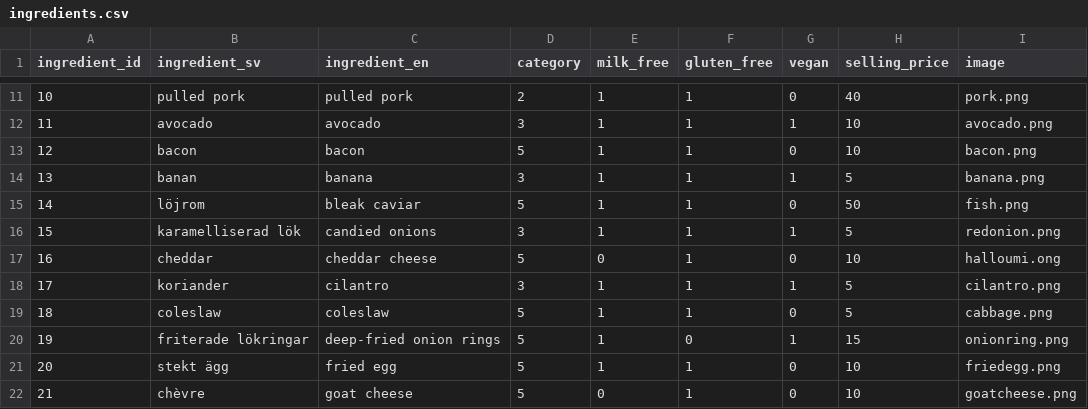
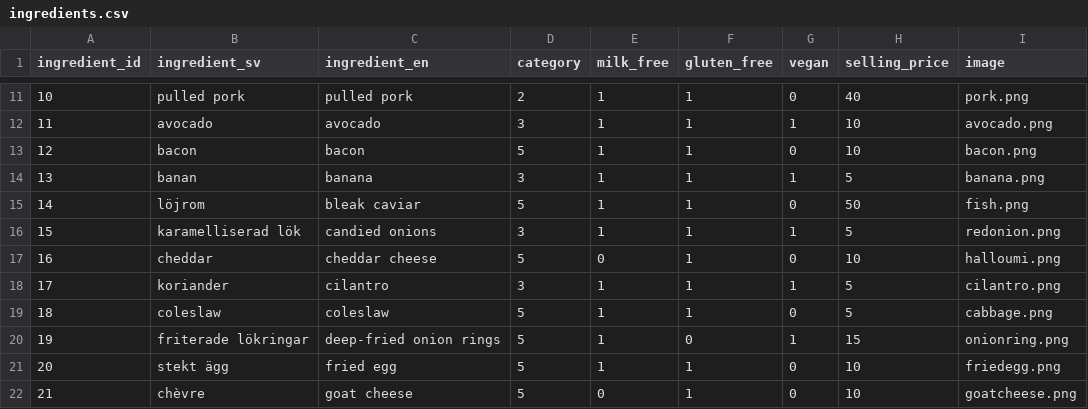
Before and after one commit to elinlb/burger-skeleton, a CSV file: data/ingredients.csv, drawn as a sheet; only a part is shown, gaps mark what is left out.

```diff
--- a/data/ingredients.csv
+++ b/data/ingredients.csv
@@ -16,3 +16,3 @@ ingredient_id,ingredient_sv,ingredient_en,category,milk_free,gluten_free,vegan,s
 15,karamelliserad lök,candied onions,3,1,1,1,5,redonion.png
-16,cheddar,cheddar cheese,5,0,1,0,10,halloumi.ong
+16,cheddar,cheddar cheese,5,0,1,0,10,halloumi.png
 17,koriander,cilantro,3,1,1,1,5,cilantro.png
```
Also changed, not shown: 4 other files.
